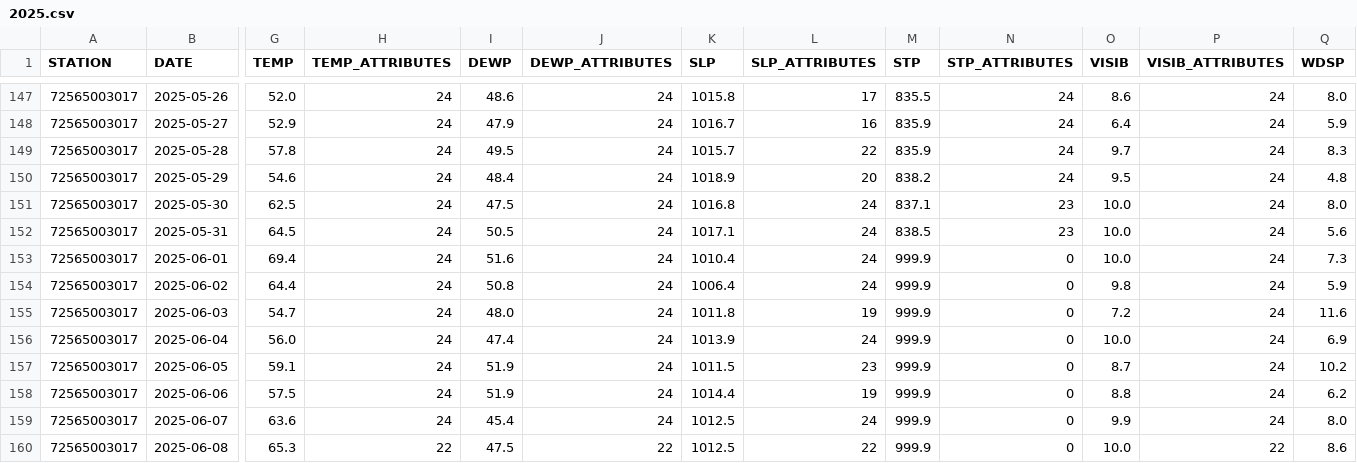
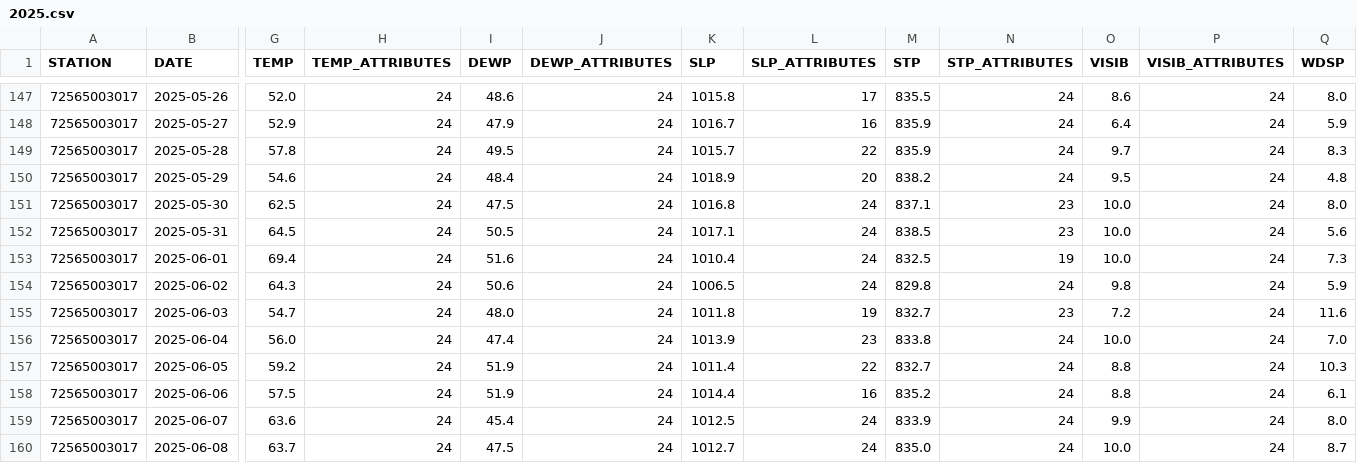
Before and after one commit to HulacSt/den-weather, a CSV file: data/daily/raw/2025.csv, drawn as a sheet; only a part is shown, gaps mark what is left out; the diff covers the shown part only; the diff names each change by its address in the sheet, - before the commit and + after, or states it on an @@ line.

```diff
--- a/data/daily/raw/2025.csv
+++ b/data/daily/raw/2025.csv
-M153 (STP): 999.9
+M153 (STP): 832.5
-N153 (STP_ATTRIBUTES): 0
+N153 (STP_ATTRIBUTES): 19
-G154 (TEMP): 64.4
+G154 (TEMP): 64.3
-I154 (DEWP): 50.8
+I154 (DEWP): 50.6
-K154 (SLP): 1006.4
+K154 (SLP): 1006.5
-M154 (STP): 999.9
+M154 (STP): 829.8
-N154 (STP_ATTRIBUTES): 0
+N154 (STP_ATTRIBUTES): 24
-M155 (STP): 999.9
+M155 (STP): 832.7
-N155 (STP_ATTRIBUTES): 0
+N155 (STP_ATTRIBUTES): 23
-L156 (SLP_ATTRIBUTES): 24
+L156 (SLP_ATTRIBUTES): 23
-M156 (STP): 999.9
+M156 (STP): 833.8
-N156:N160 (STP_ATTRIBUTES): 0
+N156:N160 (STP_ATTRIBUTES): 24
-Q156 (WDSP): 6.9
+Q156 (WDSP): 7.0
-G157 (TEMP): 59.1
+G157 (TEMP): 59.2
-K157 (SLP): 1011.5
+K157 (SLP): 1011.4
-L157 (SLP_ATTRIBUTES): 23
+L157 (SLP_ATTRIBUTES): 22
-M157 (STP): 999.9
+M157 (STP): 832.7
-O157 (VISIB): 8.7
+O157 (VISIB): 8.8
-Q157 (WDSP): 10.2
+Q157 (WDSP): 10.3
-L158 (SLP_ATTRIBUTES): 19
+L158 (SLP_ATTRIBUTES): 16
-M158 (STP): 999.9
+M158 (STP): 835.2
-Q158 (WDSP): 6.2
+Q158 (WDSP): 6.1
-M159 (STP): 999.9
+M159 (STP): 833.9
-G160 (TEMP): 65.3
+G160 (TEMP): 63.7
-H160 (TEMP_ATTRIBUTES): 22
+H160 (TEMP_ATTRIBUTES): 24
-J160 (DEWP_ATTRIBUTES): 22
+J160 (DEWP_ATTRIBUTES): 24
-K160 (SLP): 1012.5
+K160 (SLP): 1012.7
-L160 (SLP_ATTRIBUTES): 22
+L160 (SLP_ATTRIBUTES): 24
-M160 (STP): 999.9
+M160 (STP): 835.0
-P160 (VISIB_ATTRIBUTES): 22
+P160 (VISIB_ATTRIBUTES): 24
-Q160 (WDSP): 8.6
+Q160 (WDSP): 8.7
```
Also changed, not shown: 1 added row and 122 edited cells elsewhere in this file, 1 other file.
